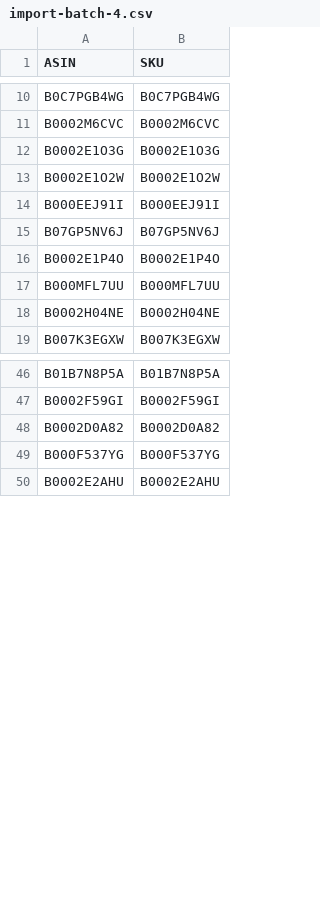
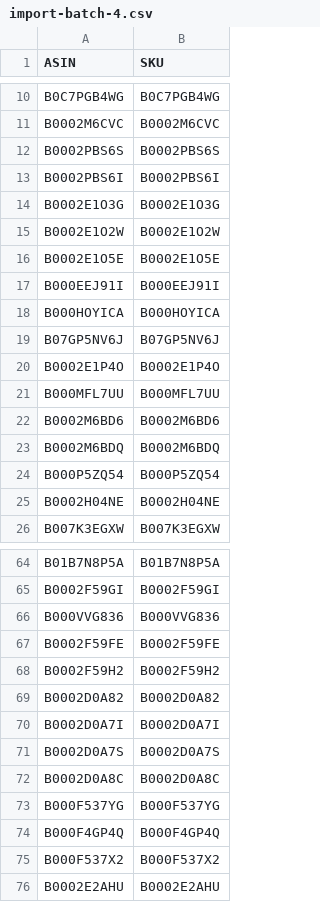
Before and after one commit to mahdi83777/KashKoul, a CSV file: market/store/import-batch-4.csv, drawn as a sheet; only a part is shown, gaps mark what is left out; the diff covers the shown part only.

```diff
--- a/market/store/import-batch-4.csv
+++ b/market/store/import-batch-4.csv
@@ -11,5 +11,9 @@ B0C7PGB4WG,B0C7PGB4WG
 B0002M6CVC,B0002M6CVC
+B0002PBS6S,B0002PBS6S
+B0002PBS6I,B0002PBS6I
 B0002E1O3G,B0002E1O3G
 B0002E1O2W,B0002E1O2W
+B0002E1O5E,B0002E1O5E
 B000EEJ91I,B000EEJ91I
+B000HOYICA,B000HOYICA
 B07GP5NV6J,B07GP5NV6J
@@ -17,2 +21,5 @@ B0002E1P4O,B0002E1P4O
 B000MFL7UU,B000MFL7UU
+B0002M6BD6,B0002M6BD6
+B0002M6BDQ,B0002M6BDQ
+B000P5ZQ54,B000P5ZQ54
 B0002H04NE,B0002H04NE
@@ -47,4 +65,12 @@ B01B7N8P5A,B01B7N8P5A
 B0002F59GI,B0002F59GI
+B000VVG836,B000VVG836
+B0002F59FE,B0002F59FE
+B0002F59H2,B0002F59H2
 B0002D0A82,B0002D0A82
+B0002D0A7I,B0002D0A7I
+B0002D0A7S,B0002D0A7S
+B0002D0A8C,B0002D0A8C
 B000F537YG,B000F537YG
+B000F4GP4Q,B000F4GP4Q
+B000F537X2,B000F537X2
 B0002E2AHU,B0002E2AHU
```
Also changed, not shown: 13 added rows elsewhere in this file, market/store/import-batch-3.csv, market/store/import-batch-5.csv, 12 other files.
